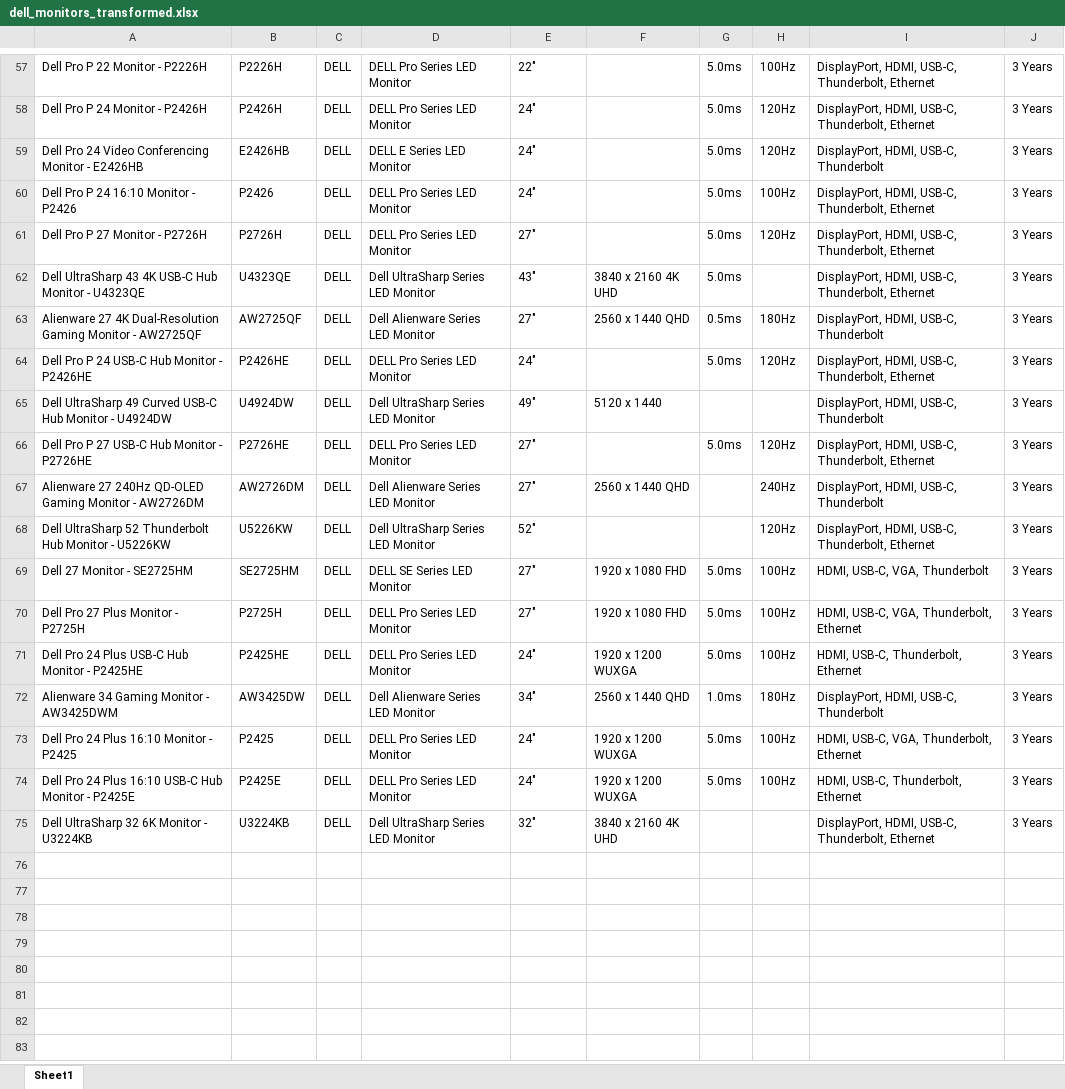
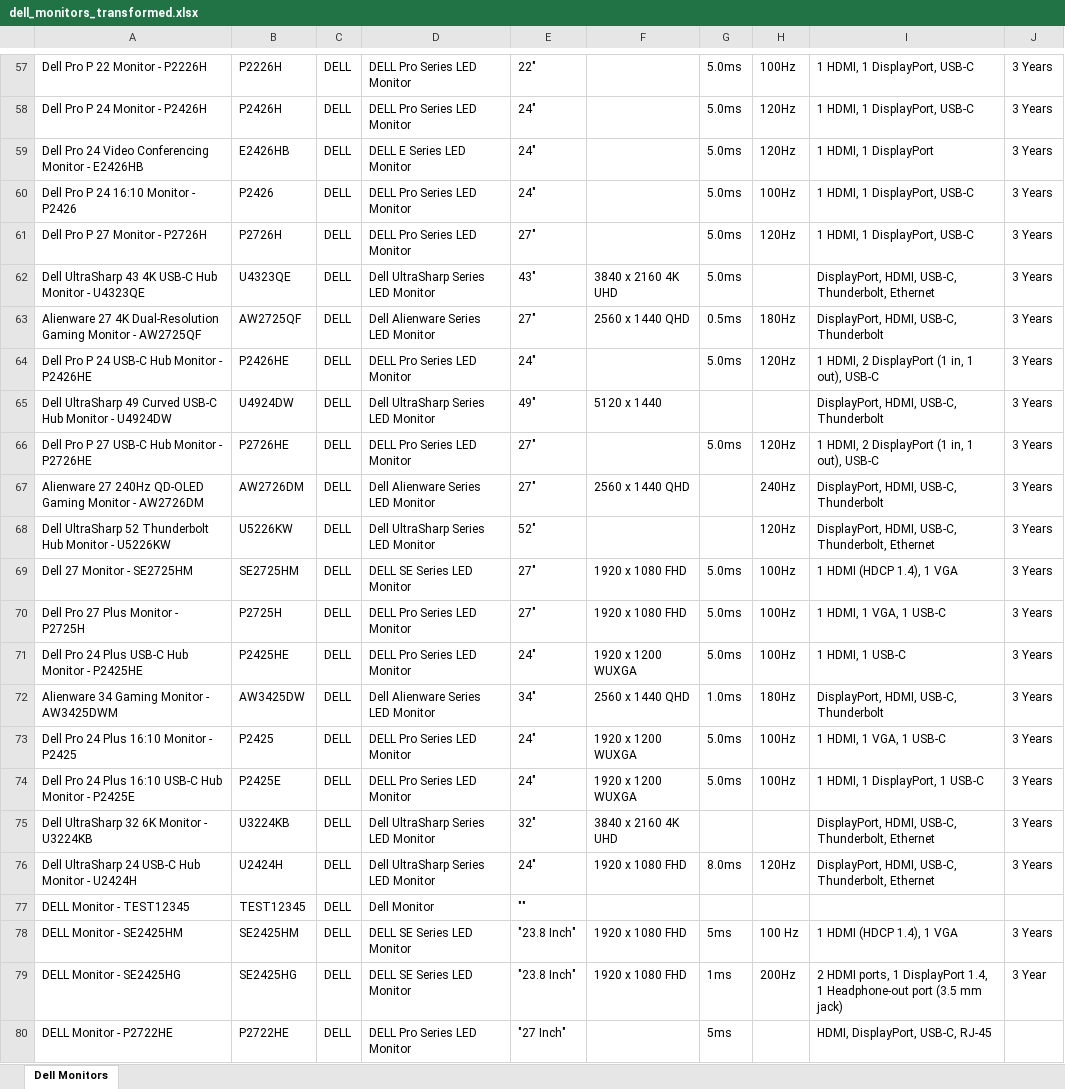
Before and after one commit to jasonsoh91-hub/jerry, an Excel workbook: dell_monitors_transformed.xlsx, sheet Dell Monitors, drawn as a sheet; only a part is shown, gaps mark what is left out; values as stored, in another font and other column widths than the file's, no borders; the diff covers the shown part only; the diff names each change by its address in the sheet, - before the commit and + after, or states it on an @@ line.

Commit message:
Sync Excel database to corrected JSON - all port fixes applied
Update dell_monitors_transformed.xlsx to match the corrected JSON database:
- All 79 records synchronized
- 51 models with corrected port specifications
- USB-C vs Thunderbolt distinctions applied
- SE/E/S/P series ports now accurate per official Dell specs
- Only U-Series and AW-Series retain Thunderbolt listings

Both databases (JSON and Excel) now provide accurate product information
verified against official Dell specifications.

```diff
--- a/dell_monitors_transformed.xlsx (sheet Dell Monitors)
+++ b/dell_monitors_transformed.xlsx (sheet Dell Monitors)
-sheet tab: Sheet1
+sheet tab: Dell Monitors
-I57:I58: DisplayPort, HDMI, USB-C, Thunderbolt, Ethernet
+I57:I58: 1 HDMI, 1 DisplayPort, USB-C
-I59: DisplayPort, HDMI, USB-C, Thunderbolt
+I59: 1 HDMI, 1 DisplayPort
-I60:I61: DisplayPort, HDMI, USB-C, Thunderbolt, Ethernet
+I60:I61: 1 HDMI, 1 DisplayPort, USB-C
-I64: DisplayPort, HDMI, USB-C, Thunderbolt, Ethernet
+I64: 1 HDMI, 2 DisplayPort (1 in, 1 out), USB-C
-I66: DisplayPort, HDMI, USB-C, Thunderbolt, Ethernet
+I66: 1 HDMI, 2 DisplayPort (1 in, 1 out), USB-C
-I69: HDMI, USB-C, VGA, Thunderbolt
+I69: 1 HDMI (HDCP 1.4), 1 VGA
-I70: HDMI, USB-C, VGA, Thunderbolt, Ethernet
+I70: 1 HDMI, 1 VGA, 1 USB-C
-I71: HDMI, USB-C, Thunderbolt, Ethernet
+I71: 1 HDMI, 1 USB-C
-I73: HDMI, USB-C, VGA, Thunderbolt, Ethernet
+I73: 1 HDMI, 1 VGA, 1 USB-C
-I74: HDMI, USB-C, Thunderbolt, Ethernet
+I74: 1 HDMI, 1 DisplayPort, 1 USB-C
+row 76: Dell UltraSharp 24 USB-C Hub Monitor - U2424H | U2424H | DELL | Dell UltraSharp Series LED Monitor | 24" | 1920 x 1080 FHD | 8.0ms | 120Hz | DisplayPort, HDMI, USB-C, Thunderbolt, Ethernet | 3 Years
+row 77: DELL Monitor - TEST12345 | TEST12345 | DELL | Dell Monitor | ""
+row 78: DELL Monitor - SE2425HM | SE2425HM | DELL | DELL SE Series LED Monitor | "23.8 Inch" | 1920 x 1080 FHD | 5ms | 100 Hz | 1 HDMI (HDCP 1.4), 1 VGA | 3 Years
+row 79: DELL Monitor - SE2425HG | SE2425HG | DELL | DELL SE Series LED Monitor | "23.8 Inch" | 1920 x 1080 FHD | 1ms | 200Hz | 2 HDMI ports, 1 DisplayPort 1.4, 1 Headphone-out port (3.5 mm jack) | 3 Year
+row 80: DELL Monitor - P2722HE | P2722HE | DELL | DELL Pro Series LED Monitor | "27 Inch" |  | 5ms |  | HDMI, DisplayPort, USB-C, RJ-45
```
Also changed, not shown: 42 edited cells and cell formats elsewhere in this sheet.
